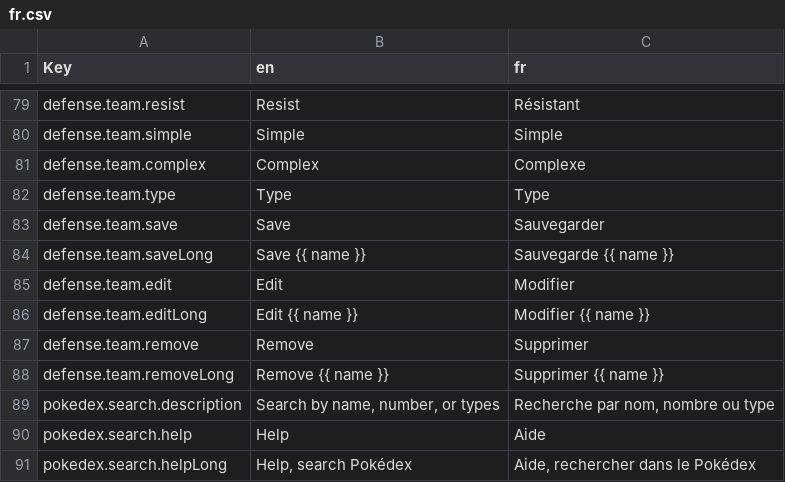
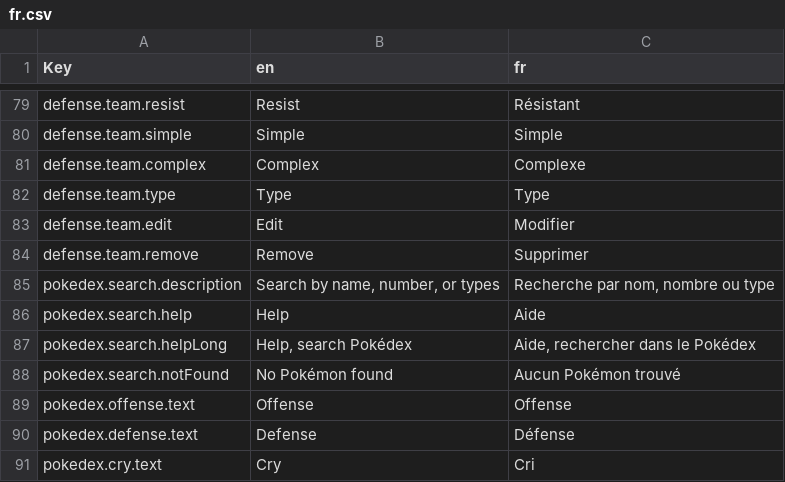
Before and after one commit to wavebeem/pkmn.help, a CSV file: public/translations/fr.csv, drawn as a sheet; only a part is shown, gaps mark what is left out; the shorter side is filled out with more unchanged rows; the diff names each change by its address in the sheet, - before the commit and + after, or states it on an @@ line.

Commit message:
remove unused translations from CSVs

```diff
--- a/public/translations/fr.csv
+++ b/public/translations/fr.csv
-row 83: defense.team.save | Save | Sauvegarder
-row 84: defense.team.saveLong | Save {{ name }} | Sauvegarde {{ name }}
-row 86: defense.team.editLong | Edit {{ name }} | Modifier {{ name }}
-row 88: defense.team.removeLong | Remove {{ name }} | Supprimer {{ name }}
```
Also changed, not shown: public/translations/de.csv, public/translations/es.csv, 14 other files.
